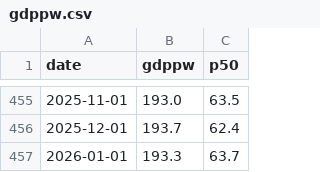
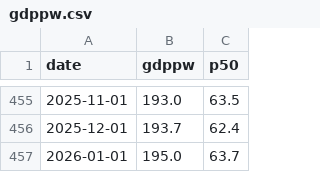
Before and after one commit to bdecon/bdecon.github.io, a CSV file: files/gdppw.csv, drawn as a sheet; only a part is shown, gaps mark what is left out.

```diff
--- a/files/gdppw.csv
+++ b/files/gdppw.csv
@@ -456,2 +456,2 @@ date,gdppw,p50
 2025-12-01,193.7,62.4
-2026-01-01,193.3,63.7
+2026-01-01,195.0,63.7
```
Also changed, not shown: files/epop.csv, files/unrate.csv, 5 other files.
